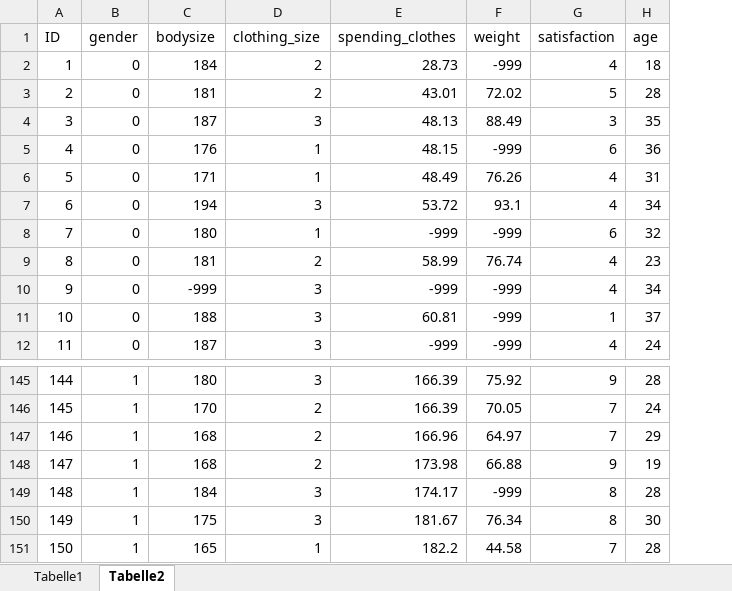
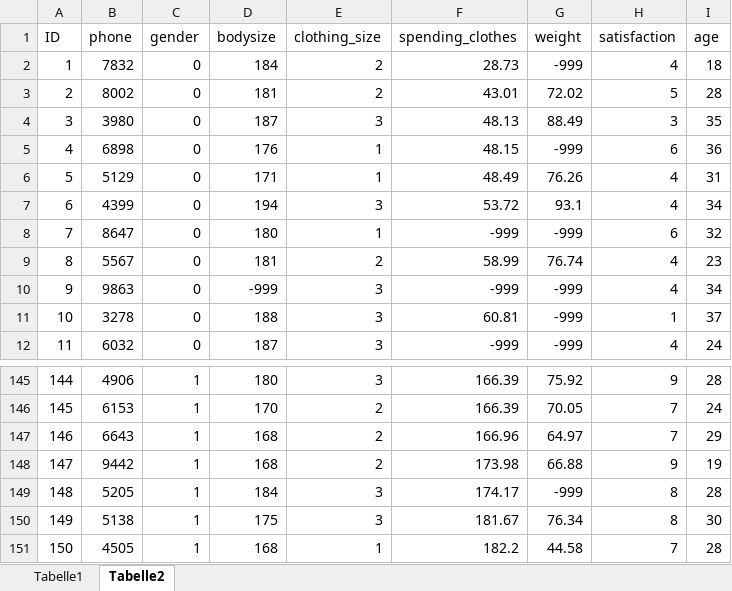
Before and after one commit to jnshsrs/SPSS, an Excel workbook: Marketing_Data.xlsx, sheet Tabelle2, drawn as a sheet; only a part is shown, gaps mark what is left out; values as stored, in another font and other column widths than the file's, no borders; addresses are those after the commit; the diff names each change by its address in the sheet, - before the commit and + after, or states it on an @@ line.

Commit message:
added phone number in both sets

```diff
--- a/Marketing_Data.xlsx (sheet Tabelle2)
+++ b/Marketing_Data.xlsx (sheet Tabelle2)
+column B (phone), rows 2-12: 7832 | 8002 | 3980 | 6898 | 5129 | 4399 | 8647 | 5567 | 9863 | 3278 | 6032; rows 145-151: 4906 | 6153 | 6643 | 9442 | 5205 | 5138 | 4505
-D151 (bodysize): 165
+D151 (bodysize): 168
```
Also changed, not shown: 1 other file.
